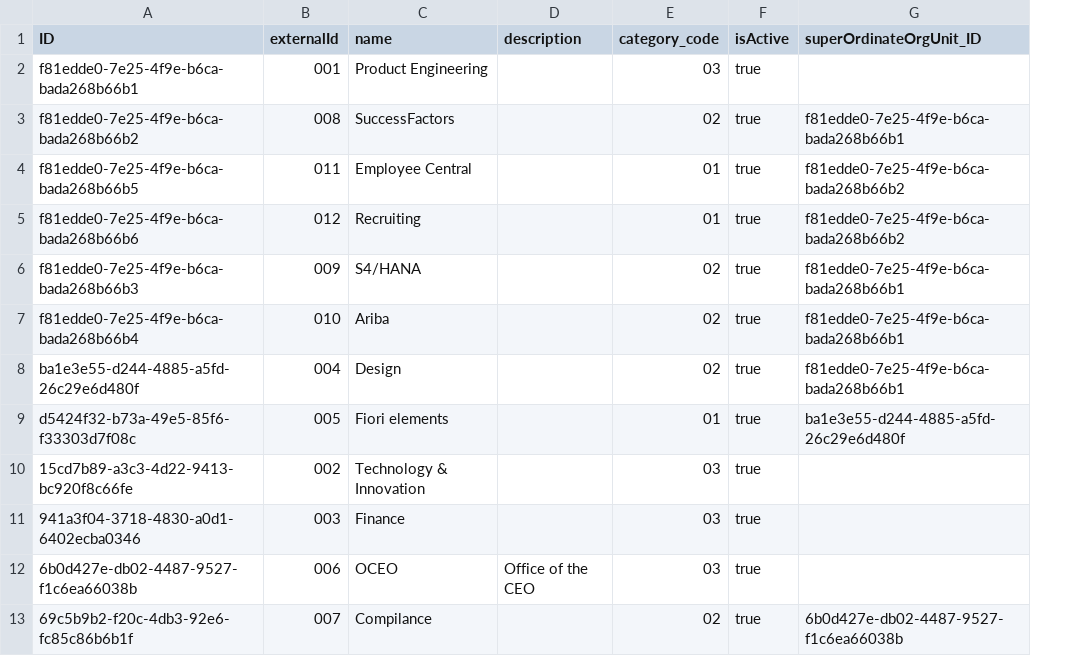
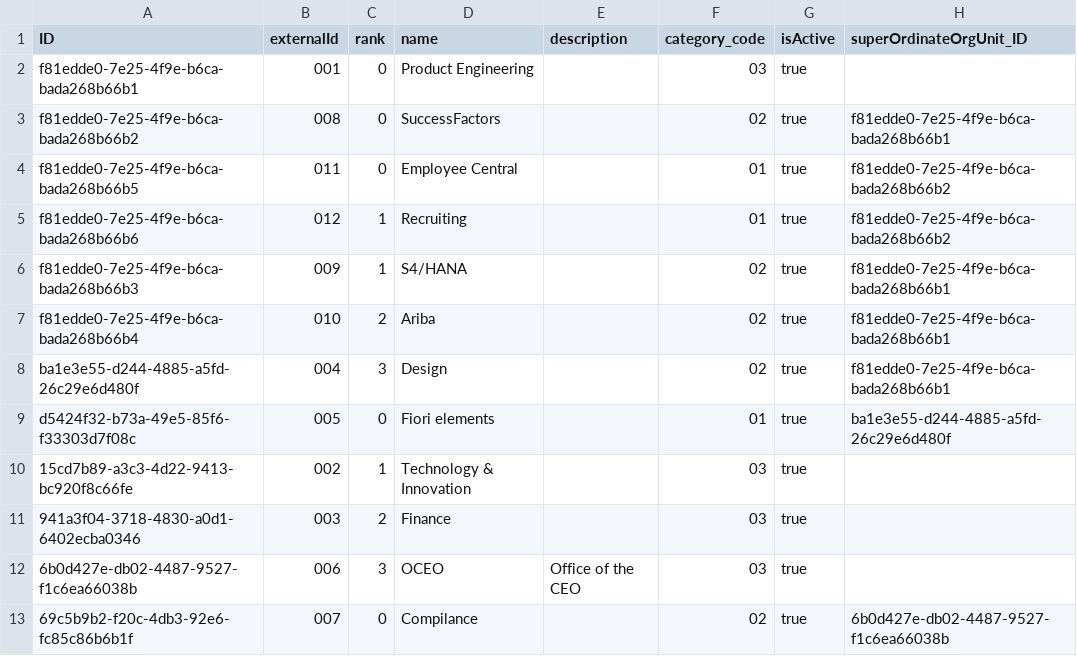
Before and after one commit to SAP-samples/fiori-elements-feature-showcase, a CSV file: db/data/sap.fe.showcase-OrganizationalUnits.csv, drawn as a sheet; the diff names each change by its address in the sheet, - before the commit and + after, or states it on an @@ line.

```diff
--- a/db/data/sap.fe.showcase-OrganizationalUnits.csv
+++ b/db/data/sap.fe.showcase-OrganizationalUnits.csv
+column C (rank), rows 2-13: 0 | 0 | 0 | 1 | 1 | 2 | 3 | 0 | 1 | 2 | 3 | 0
```
Also changed, not shown: 9 other files.
